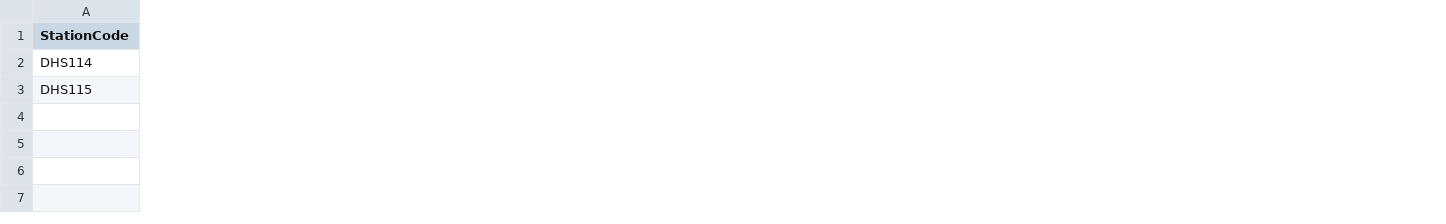
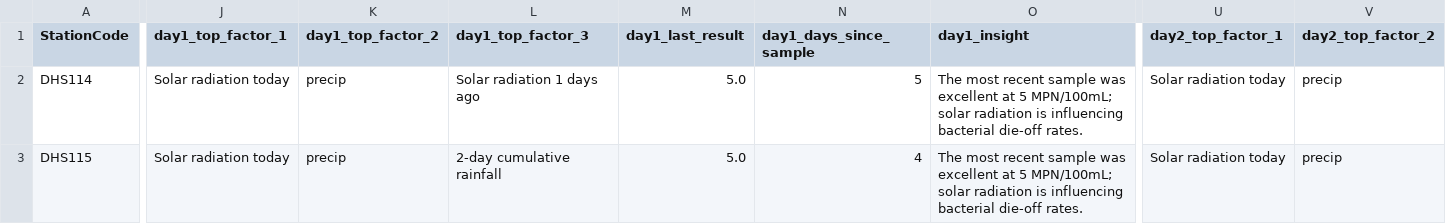
Before and after one commit to eymoney13/hermosa-pilot-dashboard, a CSV file: public/data/hermosa/history_3day.csv, drawn as a sheet; only a part is shown, gaps mark what is left out; the diff covers the shown part only; the diff names each change by its address in the sheet, - before the commit and + after, or states it on an @@ line.

```diff
--- a/public/data/hermosa/history_3day.csv
+++ b/public/data/hermosa/history_3day.csv
+column J (day1_top_factor_1), rows 2-3: Solar radiation today | Solar radiation today
+column K (day1_top_factor_2), rows 2-3: precip | precip
+column L (day1_top_factor_3), rows 2-3: Solar radiation 1 days ago | 2-day cumulative rainfall
+column M (day1_last_result), rows 2-3: 5.0 | 5.0
+column N (day1_days_since_sample), rows 2-3: 5 | 4
+column O (day1_insight), rows 2-3: The most recent sample was excellent at 5 MPN/100mL; solar radiation is influencing bacterial die-off rates. | The most recent sample was excellent at 5 MPN/100mL; solar radiation is influencing bacterial die-off rates.
+column U (day2_top_factor_1), rows 2-3: Solar radiation today | Solar radiation today
+column V (day2_top_factor_2), rows 2-3: precip | precip
```
Also changed, not shown: 10 added columns elsewhere in this file, public/data/hermosa/forecast_3day.csv, public/data/manhattan/forecast_3day.csv, 6 other files.
